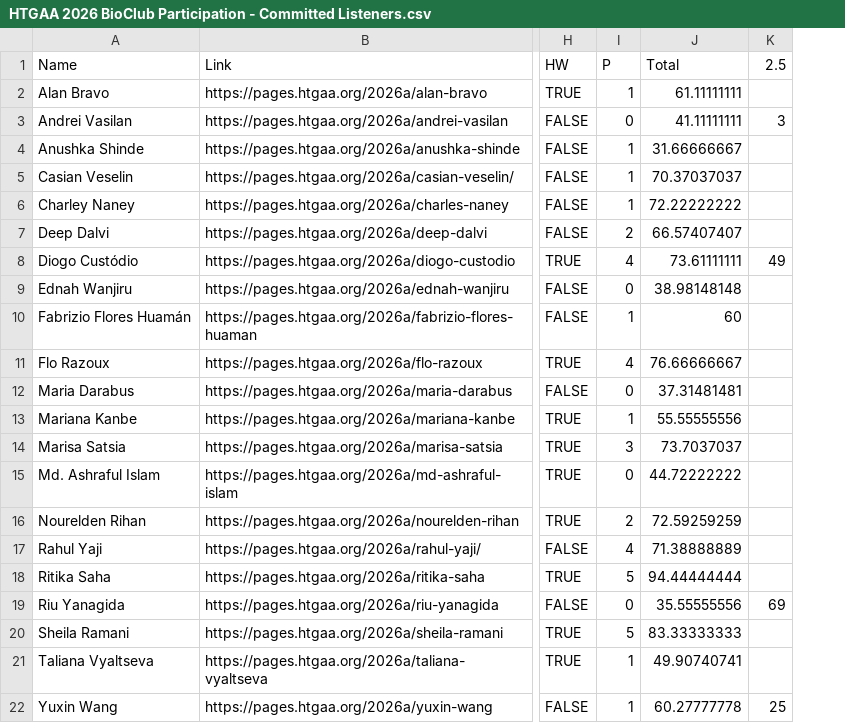
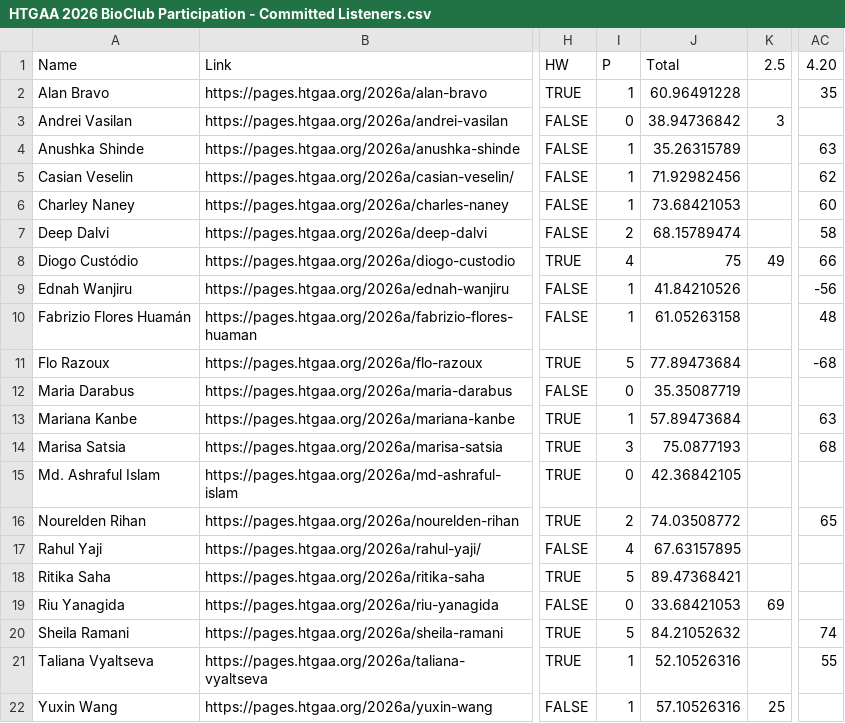
Before and after one commit to BioClub/htbaa.bioclub.tokyo, a CSV file: assets/HTGAA 2026 BioClub Participation - Committed Listeners.csv, drawn as a sheet; only a part is shown, gaps mark what is left out; removed rows and columns are numbered as before the commit, all else as after; the diff names each change by its address in the sheet, - before the commit and + after, or states it on an @@ line.

```diff
--- a/assets/HTGAA 2026 BioClub Participation - Committed Listeners.csv
+++ b/assets/HTGAA 2026 BioClub Participation - Committed Listeners.csv
-column J, rows 1-22: Total | 61.11111111 | 41.11111111 | 31.66666667 | 70.37037037 | 72.22222222 | 66.57407407 | 73.61111111 | 38.98148148 | 60 | 76.66666667 | 37.31481481 | 55.55555556 | 73.7037037 | 44.72222222 | 72.59259259 | 71.38888889 | 94.44444444 | 35.55555556 | 83.33333333 | 49.90740741 | 60.27777778
+column J, rows 1-22: Total | 60.96491228 | 38.94736842 | 35.26315789 | 71.92982456 | 73.68421053 | 68.15789474 | 75 | 41.84210526 | 61.05263158 | 77.89473684 | 35.35087719 | 57.89473684 | 75.0877193 | 42.36842105 | 74.03508772 | 67.63157895 | 89.47368421 | 33.68421053 | 84.21052632 | 52.10526316 | 57.10526316
+column AC, rows 1-21: 4.20 | 35 |  | 63 | 62 | 60 | 58 | 66 | -56 | 48 | -68 |  | 63 | 68 |  | 65 |  |  |  | 74 | 55
-I9: 0
+I9: 1
-I11: 4
+I11: 5
```
Also changed, not shown: assets/HTGAA 2026 BioClub Participation - TAs.csv.
